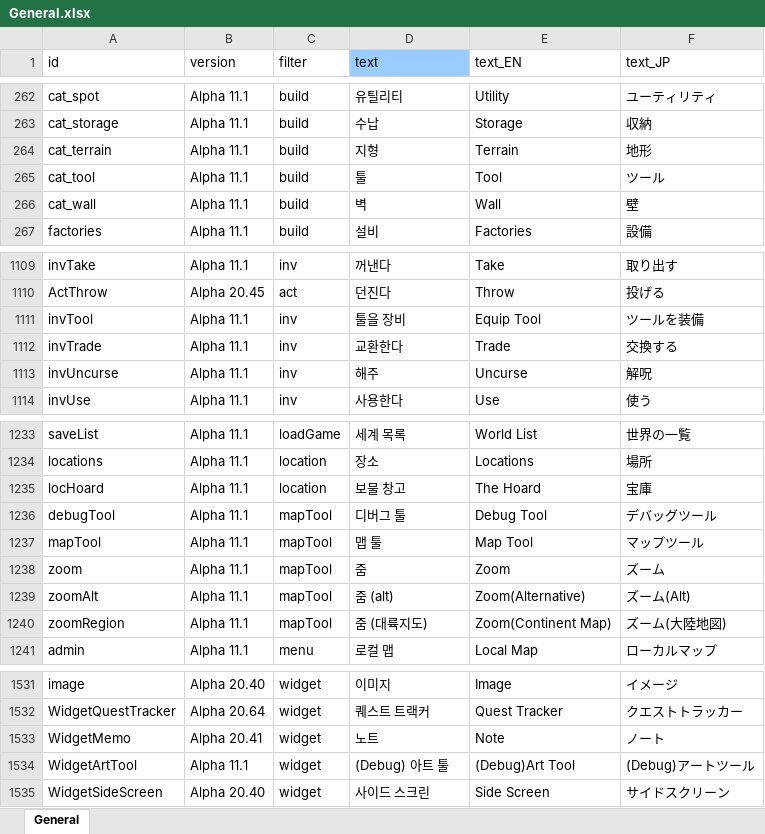
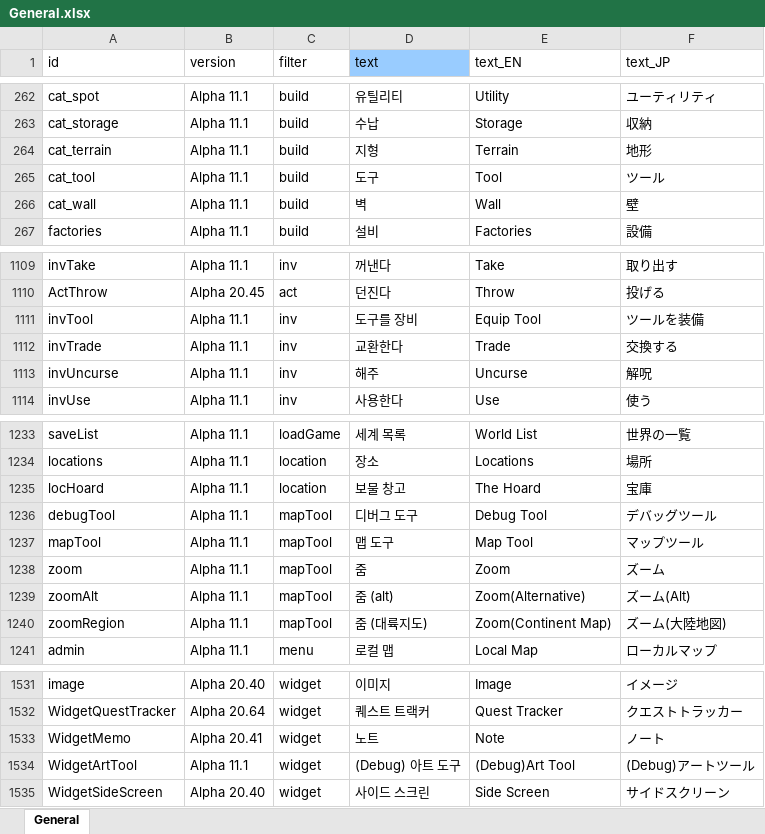
Before and after one commit to cinornu/Elin_KR, an Excel workbook: _Lang_Korean/Lang/KR/Game/General.xlsx, sheet General, drawn as a sheet; only a part is shown, gaps mark what is left out; values as stored, in another font and other column widths than the file's, no borders; charts and pictures not drawn; the diff names each change by its address in the sheet, - before the commit and + after, or states it on an @@ line.

```diff
--- a/_Lang_Korean/Lang/KR/Game/General.xlsx (sheet General)
+++ b/_Lang_Korean/Lang/KR/Game/General.xlsx (sheet General)
-D265 (text): 툴
+D265 (text): 도구
-D1111 (text): 툴을 장비
+D1111 (text): 도구를 장비
-D1236 (text): 디버그 툴
+D1236 (text): 디버그 도구
-D1237 (text): 맵 툴
+D1237 (text): 맵 도구
-D1534 (text): (Debug) 아트 툴
+D1534 (text): (Debug) 아트 도구
```
Also changed, not shown: _Lang_Korean/Lang/KR/Game/Category.xlsx, _Lang_Korean/Lang/KR/Game/Thing.xlsx, 1 other file.
